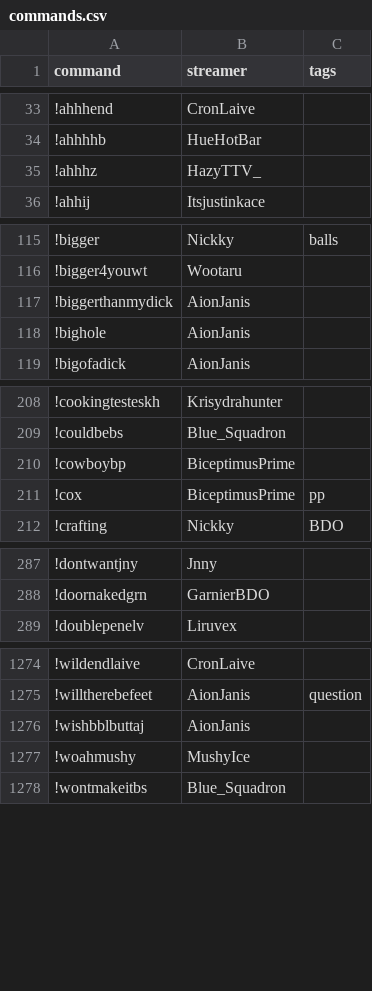
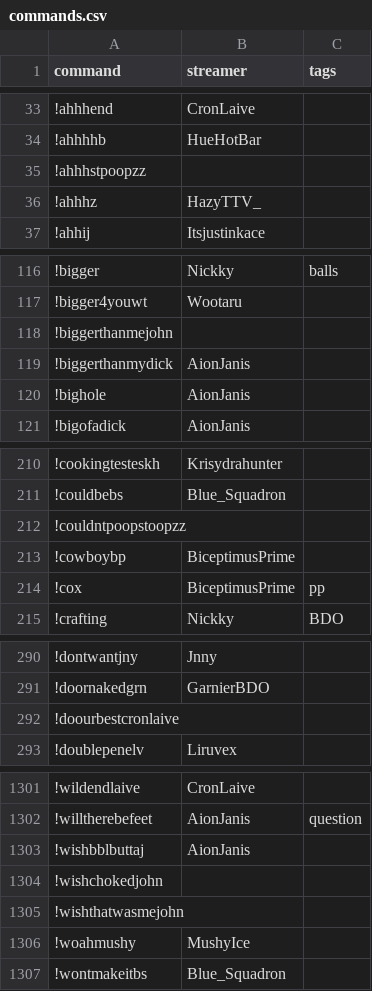
Before and after one commit to aionjanis/aionjanis.github.io, a CSV file: commands.csv, drawn as a sheet; only a part is shown, gaps mark what is left out; the diff covers the shown part only; the diff names each change by its address in the sheet, - before the commit and + after, or states it on an @@ line.

```diff
--- a/commands.csv
+++ b/commands.csv
+row 35: !ahhhstpoopzz
+row 118: !biggerthanmejohn
+row 212: !couldntpoopstoopzz
+row 292: !doourbestcronlaive
+row 1304: !wishchokedjohn
+row 1305: !wishthatwasmejohn
```
Also changed, not shown: 25 added rows elsewhere in this file.
